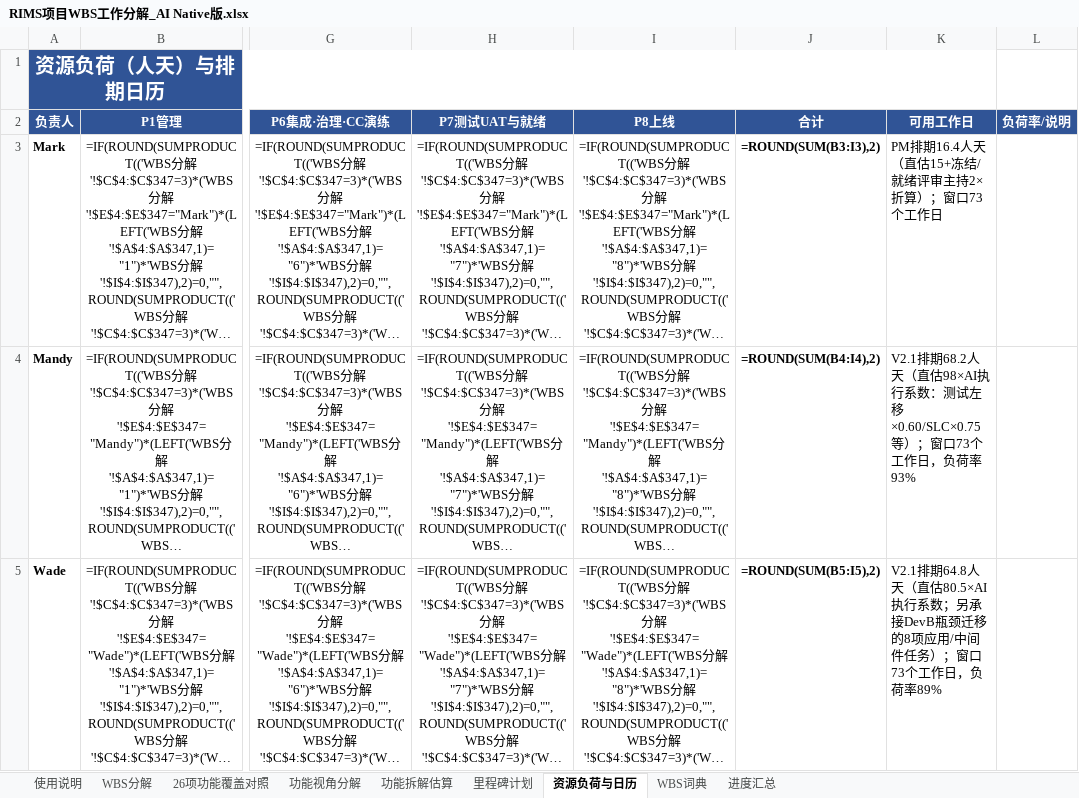
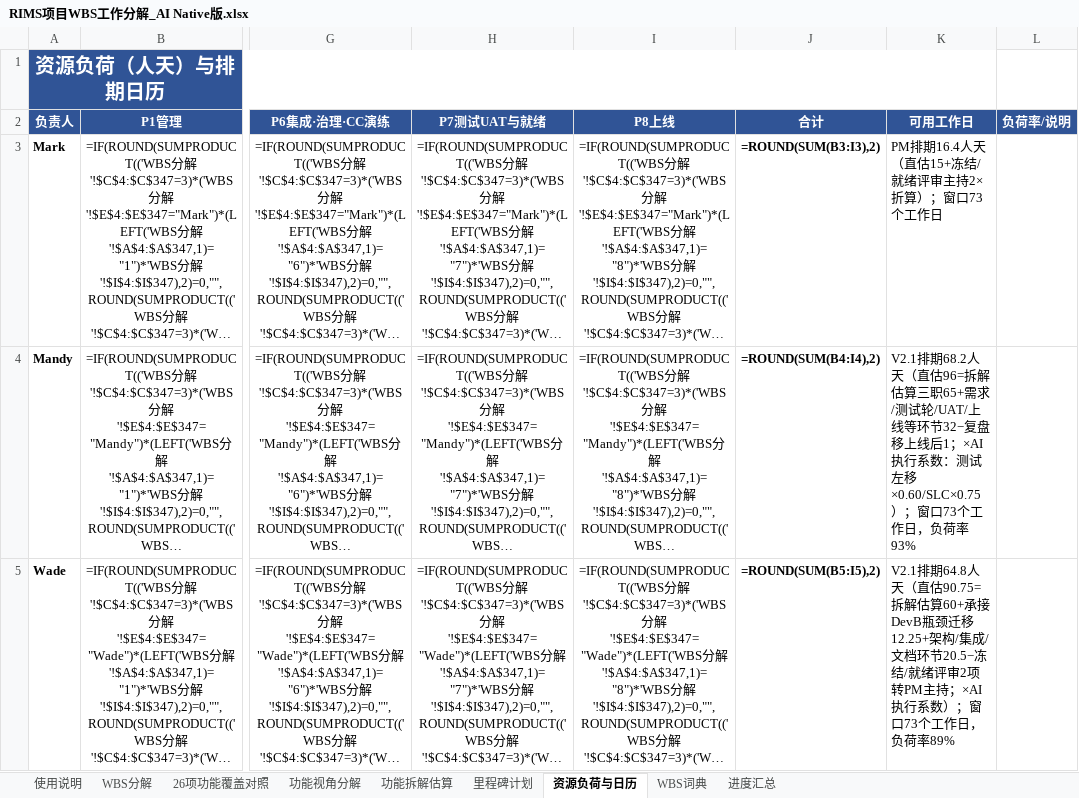
Before and after one commit to GoLangCJava/wbs, an Excel workbook: RIMS项目WBS工作分解_AI Native版.xlsx, sheet 资源负荷与日历, drawn as a sheet; only a part is shown, gaps mark what is left out; long unchanged cells end in …; values as stored, in another font and other column widths than the file's, no borders; formulas without a stored value are shown as written; the diff covers the shown part only; the diff names each change by its address in the sheet, - before the commit and + after, or states it on an @@ line.

```diff
--- a/RIMS项目WBS工作分解_AI Native版.xlsx (sheet 资源负荷与日历)
+++ b/RIMS项目WBS工作分解_AI Native版.xlsx (sheet 资源负荷与日历)
-K4 (可用工作日): …天（直估98×AI执行系数：测试左移×0.60/SLC×0.75等）；窗口…
+K4 (可用工作日): …天（直估96=拆解估算三职65+需求/测试轮/UAT/上线等环节32−复盘移上线后1；×AI执行系数：测试左移×0.60/SLC×0.75）；窗口…
-K5 (可用工作日): …天（直估80.5×AI执行系数；另承接DevB瓶颈迁移的8项应用/中间件任务）；窗口…
+K5 (可用工作日): …天（直估90.75=拆解估算60+承接DevB瓶颈迁移12.25+架构/集成/文档环节20.5−冻结/就绪评审2项转PM主持；×AI执行系数）；窗口…
```
Also changed, not shown: 1 edited cell elsewhere in this sheet, sheet 使用说明, 1 other file.
